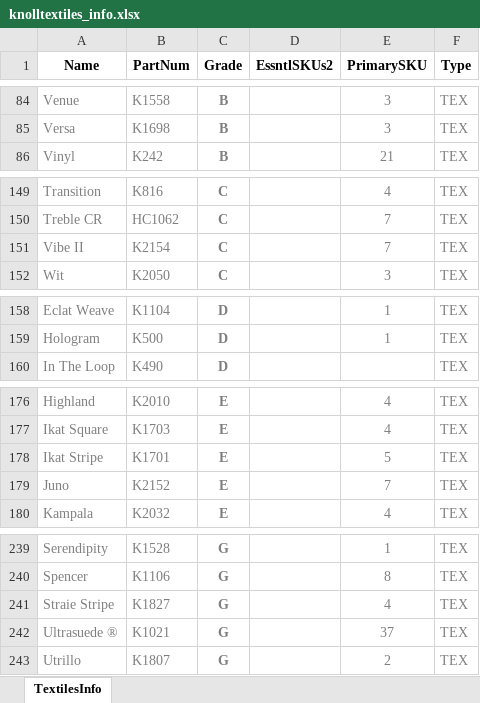
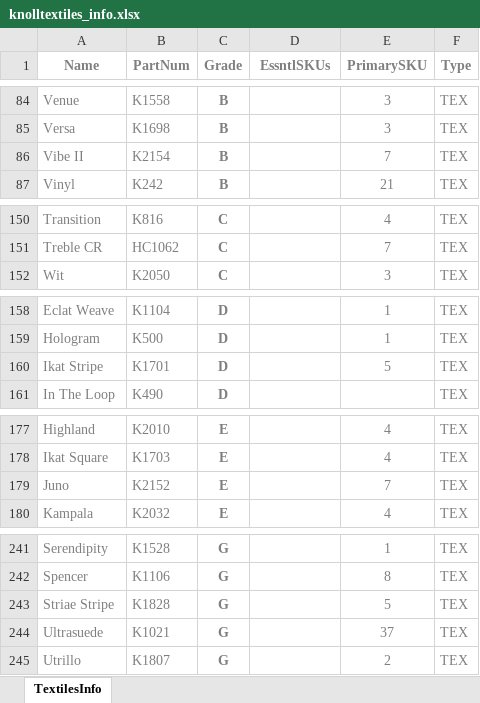
Before and after one commit to robcorp/knoll-elf, an Excel workbook: resources/knolltextiles_info.xlsx, sheet TextilesInfo, drawn as a sheet; only a part is shown, gaps mark what is left out; values as stored, in another font and other column widths than the file's, no borders; conditional formats and table styles not drawn; removed rows and columns are numbered as before the commit, all else as after; the diff covers the shown part only; the diff names each change by its address in the sheet, - before the commit and + after, or states it on an @@ line.

Commit message:
SITEWORK-257: updated data files (all-products.json, knolltextiles_info.json, etc.)

```diff
--- a/resources/knolltextiles_info.xlsx (sheet TextilesInfo)
+++ b/resources/knolltextiles_info.xlsx (sheet TextilesInfo)
-A1:F1 text colour: black
+A1:F1 text colour: #7F7F7F
-D1: EssntlSKUs2
+D1: EssntlSKUs
+row 86: Vibe II | K2154 | B |  | 7 | TEX
-row 151: Vibe II | K2154 | C |  | 7 | TEX
+row 160: Ikat Stripe | K1701 | D |  | 5 | TEX
-row 178: Ikat Stripe | K1701 | E |  | 5 | TEX
-A243 (Name): Straie Stripe
+A243 (Name): Striae Stripe
-B243 (PartNum): K1827
+B243 (PartNum): K1828
-E243 (PrimarySKU): 4
+E243 (PrimarySKU): 5
-A244 (Name): Ultrasuede ®
+A244 (Name): Ultrasuede
```
Also changed, not shown: 1 added row, 1 removed row and 48 moved rows elsewhere in this sheet, resources/knolltextiles_approvals.xlsx, 3 other files.
